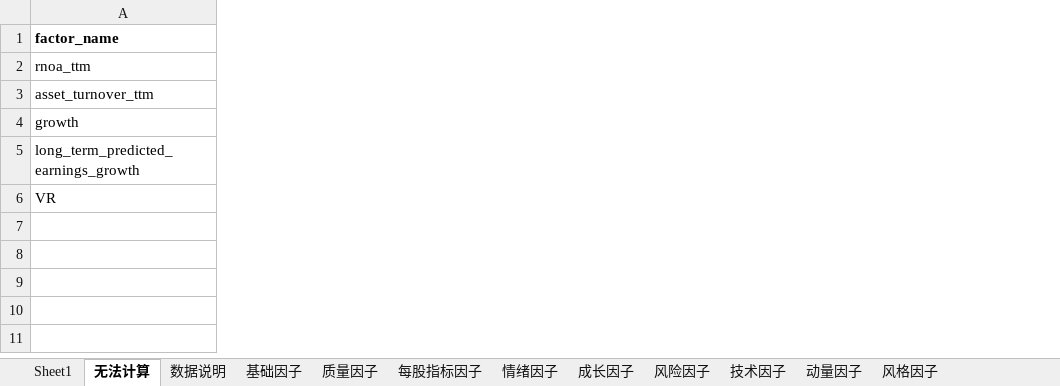
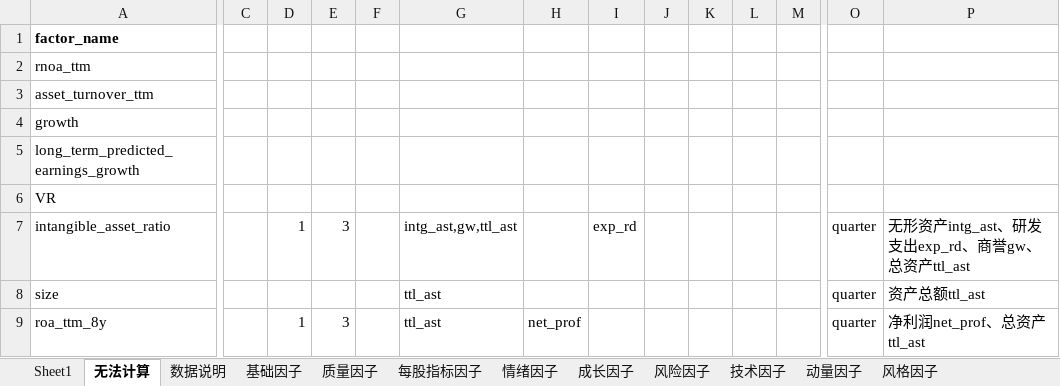
Before and after one commit to jsyzc2019/Quant_Share, an Excel workbook: Euclid_work/Quant_Share/dev_files/jointquant_factor.xlsx, sheet 无法计算, drawn as a sheet; only a part is shown, gaps mark what is left out; values as stored, in another font and other column widths than the file's, no borders; rows hold the shown columns only; the diff covers the shown part only; the diff names each change by its address in the sheet, - before the commit and + after, or states it on an @@ line.

```diff
--- a/Euclid_work/Quant_Share/dev_files/jointquant_factor.xlsx (sheet 无法计算)
+++ b/Euclid_work/Quant_Share/dev_files/jointquant_factor.xlsx (sheet 无法计算)
+column C, empty
+column D, empty
+column E, empty
+column F, empty
+column G, empty
+column H, empty
+column I, empty
+column J, empty
+column K, empty
+column L, empty
+column M, empty
+column O, empty
+column P, empty
+row 7: intangible_asset_ratio |  | 1 | 3 |  | intg_ast,gw,ttl_ast |  | exp_rd |  |  |  |  | quarter | 无形资产intg_ast、研发支出exp_rd、商誉gw、总资产ttl_ast
+row 8: size |  |  |  |  | ttl_ast |  |  |  |  |  |  | quarter | 资产总额ttl_ast
+row 9: roa_ttm_8y |  | 1 | 3 |  | ttl_ast | net_prof |  |  |  |  |  | quarter | 净利润net_prof、总资产ttl_ast
```
Also changed, not shown: 1 added column elsewhere in this sheet, sheet Sheet1, 3 other files.
